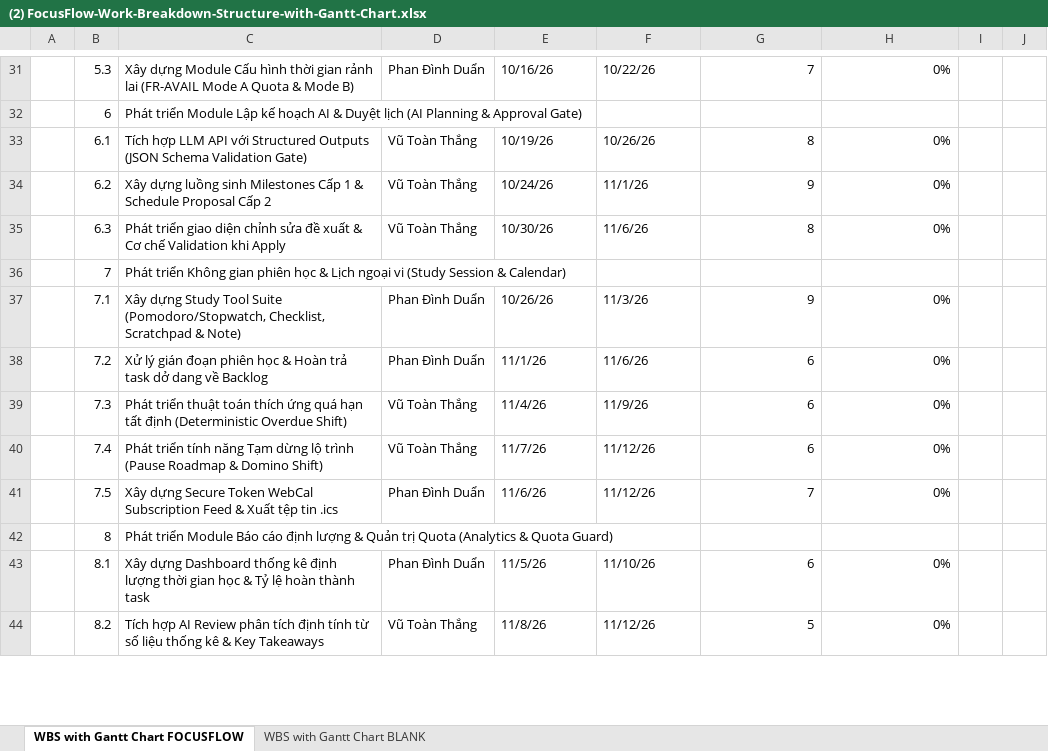
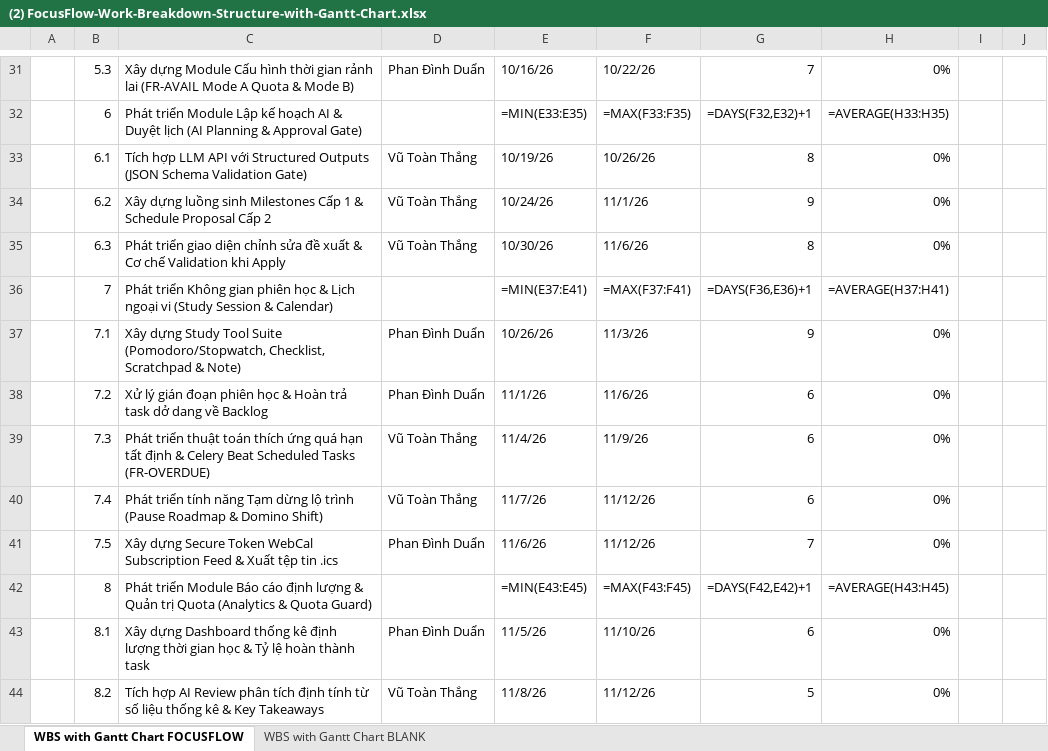
Before and after one commit to Coffat/FocusFlow, an Excel workbook: docs_ute/(2) FocusFlow-Work-Breakdown-Structure-with-Gantt-Chart.xlsx, sheet WBS with Gantt Chart FOCUSFLOW, drawn as a sheet; only a part is shown, gaps mark what is left out; values as stored, in another font and other column widths than the file's, no cell formats; formulas without a stored value are shown as written; the diff covers the shown part only; the diff names each change by its address in the sheet, - before the commit and + after, or states it on an @@ line.

Commit message:
docs(deliverables): update university thesis status reports and WBS documentation
- Add Week 05 and Week 06 status reports
- Update Project Charter, SOW, and WBS benchmarking deliverables

```diff
--- a/docs_ute/(2) FocusFlow-Work-Breakdown-Structure-with-Gantt-Chart.xlsx (sheet WBS with Gantt Chart FOCUSFLOW)
+++ b/docs_ute/(2) FocusFlow-Work-Breakdown-Structure-with-Gantt-Chart.xlsx (sheet WBS with Gantt Chart FOCUSFLOW)
-E32: (empty)
+E32: =MIN(E33:E35)
-F32: (empty)
+F32: =MAX(F33:F35)
-G32: (empty)
+G32: =DAYS(F32,E32)+1
-H32: (empty)
+H32: =AVERAGE(H33:H35)
-E36: (empty)
+E36: =MIN(E37:E41)
-F36: (empty)
+F36: =MAX(F37:F41)
-G36: (empty)
+G36: =DAYS(F36,E36)+1
-H36: (empty)
+H36: =AVERAGE(H37:H41)
-C39: …tất định (Deterministic Overdue Shift)
+C39: …tất định & Celery Beat Scheduled Tasks (FR-OVERDUE)
-E42: (empty)
+E42: =MIN(E43:E45)
-F42: (empty)
+F42: =MAX(F43:F45)
-G42: (empty)
+G42: =DAYS(F42,E42)+1
-H42: (empty)
+H42: =AVERAGE(H43:H45)
```
Also changed, not shown: 49 edited cells elsewhere in this sheet, cell formats, 19 other files.
